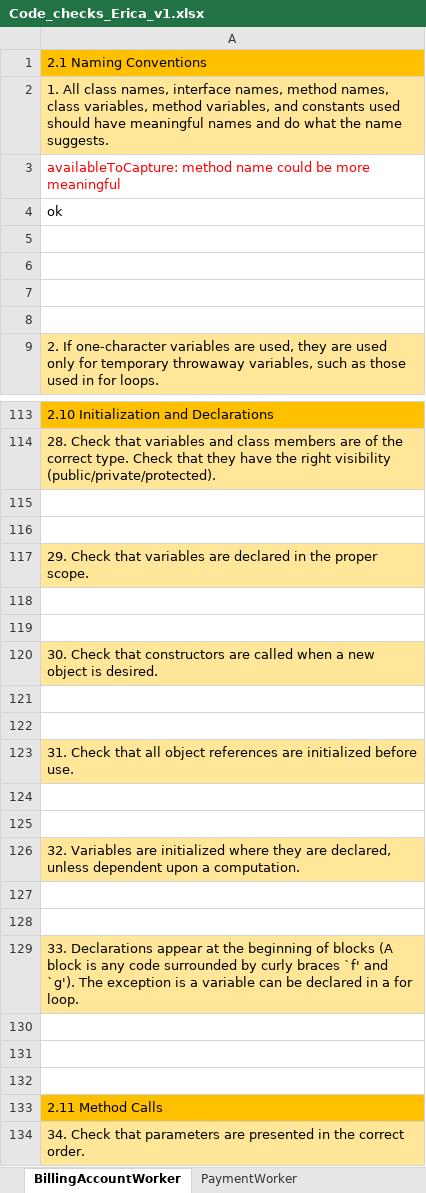
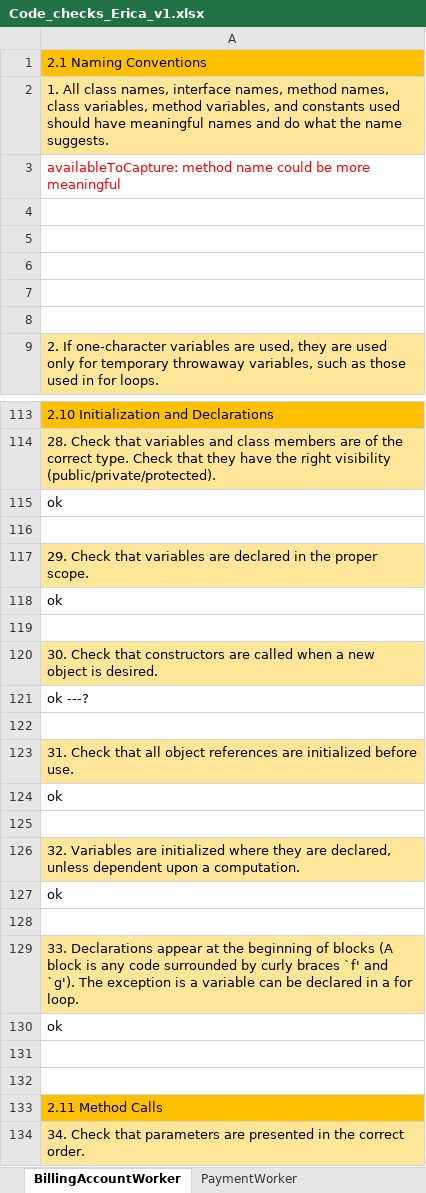
Before and after one commit to sergioCap/SE2project, an Excel workbook: 5_CodeInspection/Code_checks_Erica_v1.xlsx, sheet BillingAccountWorker, drawn as a sheet; only a part is shown, gaps mark what is left out; values as stored, in another font and other column widths than the file's, no borders; the diff covers the shown part only; the diff names each change by its address in the sheet, - before the commit and + after, or states it on an @@ line.

```diff
--- a/5_CodeInspection/Code_checks_Erica_v1.xlsx (sheet BillingAccountWorker)
+++ b/5_CodeInspection/Code_checks_Erica_v1.xlsx (sheet BillingAccountWorker)
-A4: ok
+A4: (empty)
-A115: (empty)
+A115: ok
-A118: (empty)
+A118: ok
-A121: (empty)
+A121: ok ---?
-A124: (empty)
+A124: ok
-A127: (empty)
+A127: ok
-A130: (empty)
+A130: ok
```
Also changed, not shown: 1 added row and 28 edited cells elsewhere in this sheet, sheet PaymentWorker.
